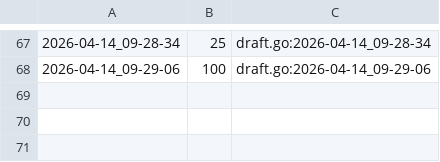
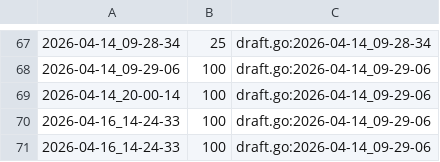
Before and after one commit to qxcode-course/ed-seg-bloco-a-ryanlbb, a CSV file: .tko/track/eval1@baruel/track.csv, drawn as a sheet; only a part is shown, gaps mark what is left out.

Commit message:
baruel resetou avaliação

```diff
--- a/.tko/track/eval1@baruel/track.csv
+++ b/.tko/track/eval1@baruel/track.csv
@@ -68 +68,4 @@
 2026-04-14_09-29-06,100,draft.go:2026-04-14_09-29-06
+2026-04-14_20-00-14,100,draft.go:2026-04-14_09-29-06
+2026-04-16_14-24-33,100,draft.go:2026-04-14_09-29-06
+2026-04-16_14-24-33,100,draft.go:2026-04-14_09-29-06
```
Also changed, not shown: 20 other files.
